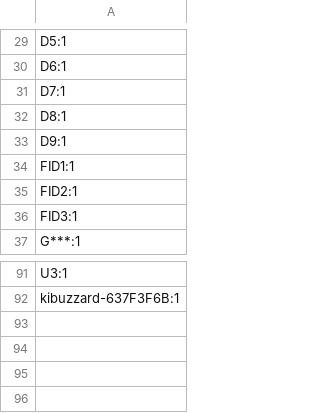
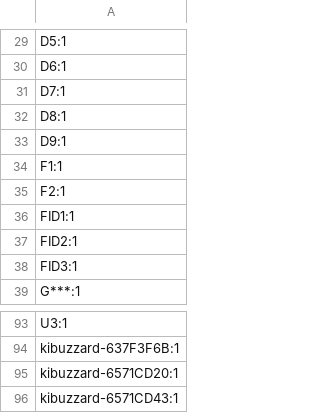
Before and after one commit to fredriknk/eikgeiger, a CSV file: PRODUCTION/designators.csv, drawn as a sheet; only a part is shown, gaps mark what is left out.

```diff
--- a/PRODUCTION/designators.csv
+++ b/PRODUCTION/designators.csv
@@ -33,2 +33,4 @@ D8:1
 D9:1
+F1:1
+F2:1
 FID1:1
@@ -92 +94,3 @@ U3:1
 kibuzzard-637F3F6B:1
+kibuzzard-6571CD20:1
+kibuzzard-6571CD43:1
```
Also changed, not shown: PRODUCTION/bom.csv, PRODUCTION/positions.csv, 36 other files.
